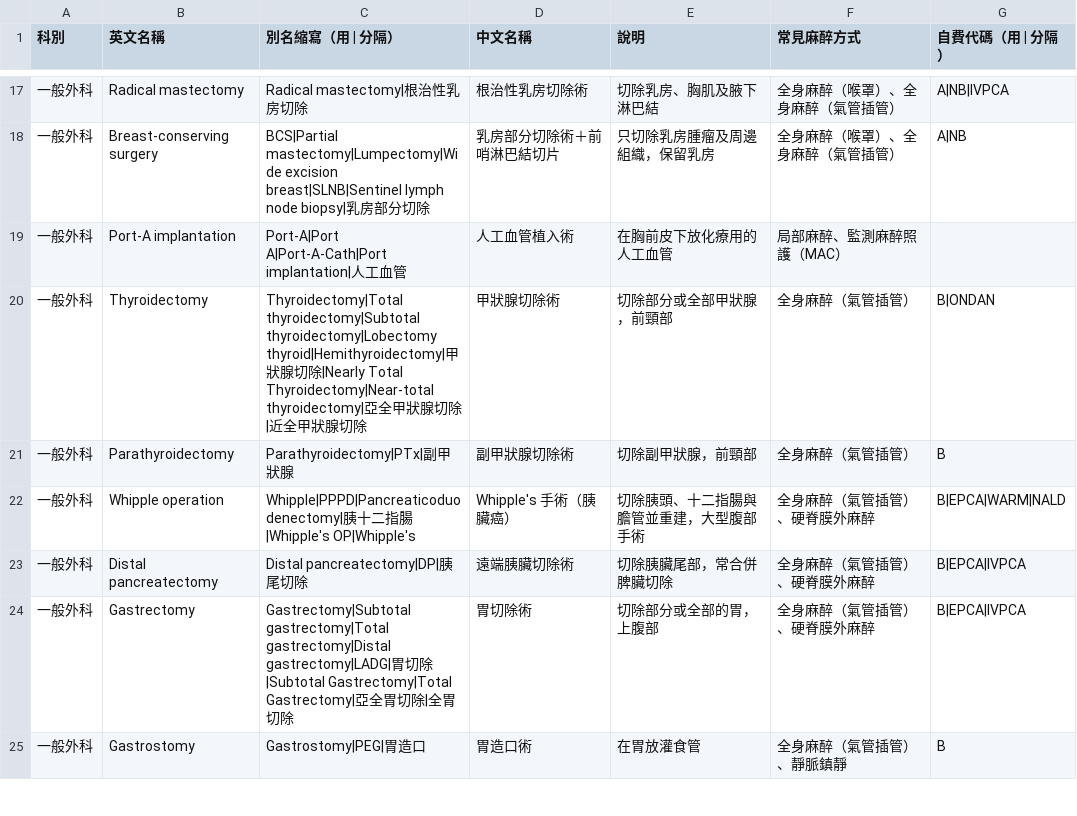
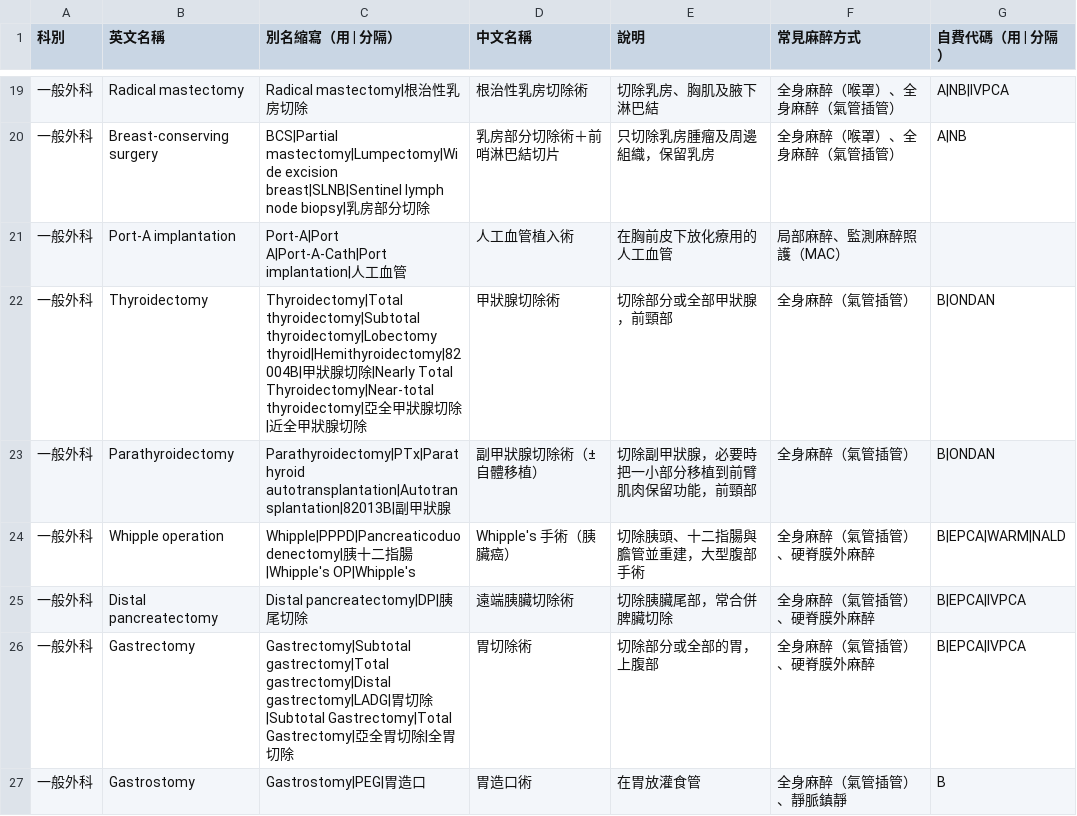
Before and after one commit to megan9659186/Megan-, a CSV file: procedures.csv, drawn as a sheet; only a part is shown, gaps mark what is left out; the diff covers the shown part only.

```diff
--- a/procedures.csv
+++ b/procedures.csv
@@ -19,4 +21,4 @@
 一般外科,Port-A implantation,Port-A|Port A|Port-A-Cath|Port implantation|人工血管,人工血管植入術,在胸前皮下放化療用的人工血管,局部麻醉、監測麻醉照護（MAC）,
-一般外科,Thyroidectomy,Thyroidectomy|Total thyroidectomy|Subtotal thyroidectomy|Lobectomy thyroid|Hemithyroidectomy|甲狀腺切除|Nearly Total Thyroidectomy|Near-total thyroidectomy|亞全甲狀腺切除|近全甲狀腺切除,甲狀腺切除術,切除部分或全部甲狀腺，前頸部,全身麻醉（氣管插管）,B|ONDAN
-一般外科,Parathyroidectomy,Parathyroidectomy|PTx|副甲狀腺,副甲狀腺切除術,切除副甲狀腺，前頸部,全身麻醉（氣管插管）,B
+一般外科,Thyroidectomy,Thyroidectomy|Total thyroidectomy|Subtotal thyroidectomy|Lobectomy thyroid|Hemithyroidectomy|82004B|甲狀腺切除|Nearly Total Thyroidectomy|Near-total thyroidectomy|亞全甲狀腺切除|近全甲狀腺切除,甲狀腺切除術,切除部分或全部甲狀腺，前頸部,全身麻醉（氣管插管）,B|ONDAN
+一般外科,Parathyroidectomy,Parathyroidectomy|PTx|Parathyroid autotransplantation|Autotransplantation|82013B|副甲狀腺,副甲狀腺切除術（±自體移植）,切除副甲狀腺，必要時把一小部分移植到前臂肌肉保留功能，前頸部,全身麻醉（氣管插管）,B|ONDAN
 一般外科,Whipple operation,Whipple|PPPD|Pancreaticoduodenectomy|胰十二指腸|Whipple's OP|Whipple's,Whipple's 手術（胰臟癌）,切除胰頭、十二指腸與膽管並重建，大型腹部手術,全身麻醉（氣管插管）、硬脊膜外麻醉,B|EPCA|WARM|NALD
```
Also changed, not shown: 15 added rows and 32 edited cells elsewhere in this file, 1 other file.
